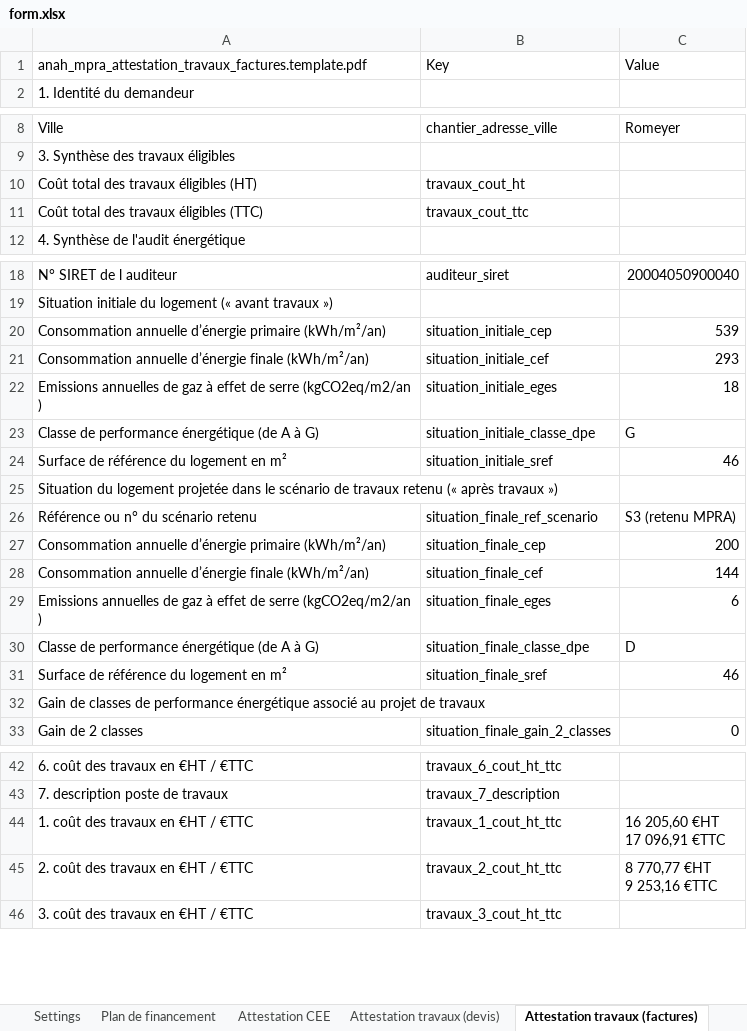
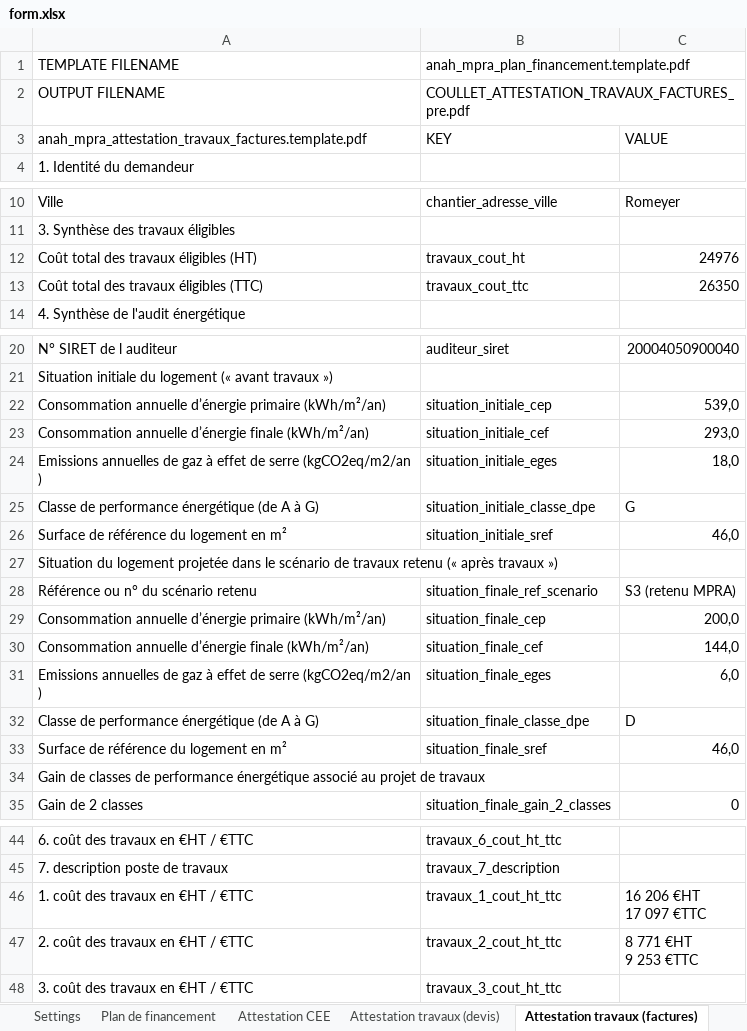
Before and after one commit to ZYME-dev/mar-toolbox, an Excel workbook: assets/form.xlsx, sheet Attestation travaux (factures), drawn as a sheet; only a part is shown, gaps mark what is left out; values as stored, in another font and other column widths than the file's, no cell formats; removed rows and columns are numbered as before the commit, all else as after; ↵ is a line break in a cell; the diff covers the shown part only; the diff names each change by its address in the sheet, - before the commit and + after, or states it on an @@ line.

```diff
--- a/assets/form.xlsx (sheet Attestation travaux (factures))
+++ b/assets/form.xlsx (sheet Attestation travaux (factures))
-row 1: anah_mpra_attestation_travaux_factures.template.pdf | Key | Value
+row 1: TEMPLATE FILENAME | anah_mpra_plan_financement.template.pdf
+row 2: OUTPUT FILENAME | COULLET_ATTESTATION_TRAVAUX_FACTURES_pre.pdf
+row 3: anah_mpra_attestation_travaux_factures.template.pdf | KEY | VALUE
-C12: (empty)
+C12: 24976
-C13: (empty)
+C13: 26350
-C22: 539
+C22: 539,0
-C23: 293
+C23: 293,0
-C24: 18
+C24: 18,0
-C26: 46
+C26: 46,0
-C29: 200
+C29: 200,0
-C30: 144
+C30: 144,0
-C31: 6
+C31: 6,0
-C33: 46
+C33: 46,0
-C46: 16 205,60 €HT ↵ 17 096,91 €TTC
+C46: 16 206 €HT ↵ 17 097 €TTC
-C47: 8 770,77 €HT ↵ 9 253,16 €TTC
+C47: 8 771 €HT ↵ 9 253 €TTC
```
Also changed, not shown: 4 edited cells elsewhere in this sheet, sheet Settings, sheet Plan de financement, sheet Attestation travaux (devis), sheet Contrat AMO, sheet Attestation CEE, cell formats, formulas that keep their value, 22 other files.
